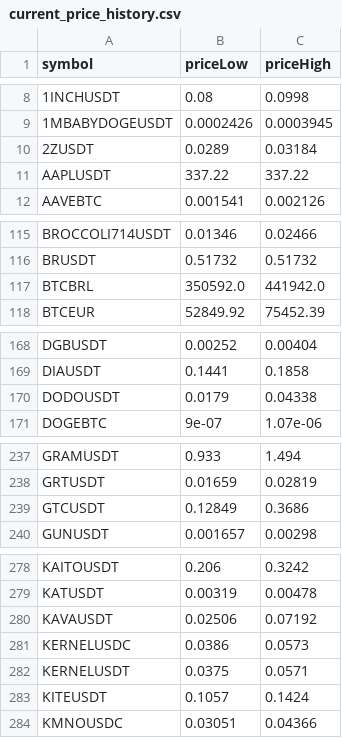
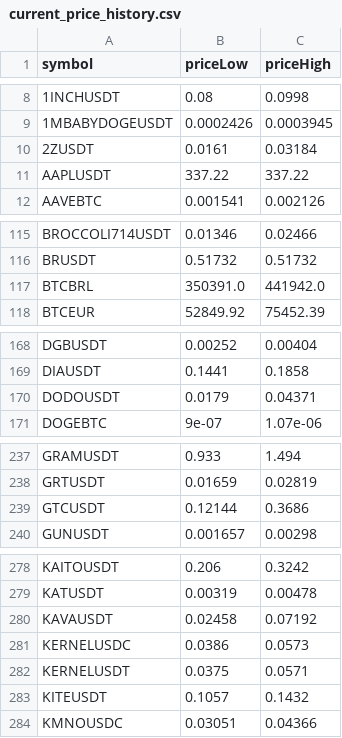
Before and after one commit to miaranarm/binance_bot_audit, a CSV file: results/current_price_history.csv, drawn as a sheet; only a part is shown, gaps mark what is left out; the diff covers the shown part only.

```diff
--- a/results/current_price_history.csv
+++ b/results/current_price_history.csv
@@ -9,3 +9,3 @@ symbol,priceLow,priceHigh
 1MBABYDOGEUSDT,0.0002426,0.0003945
-2ZUSDT,0.0289,0.03184
+2ZUSDT,0.0161,0.03184
 AAPLUSDT,337.22,337.22
@@ -116,3 +116,3 @@ BROCCOLI714USDT,0.01346,0.02466
 BRUSDT,0.51732,0.51732
-BTCBRL,350592.0,441942.0
+BTCBRL,350391.0,441942.0
 BTCEUR,52849.92,75452.39
@@ -169,3 +169,3 @@ DGBUSDT,0.00252,0.00404
 DIAUSDT,0.1441,0.1858
-DODOUSDT,0.0179,0.04338
+DODOUSDT,0.0179,0.04371
 DOGEBTC,9e-07,1.07e-06
@@ -238,3 +238,3 @@ GRAMUSDT,0.933,1.494
 GRTUSDT,0.01659,0.02819
-GTCUSDT,0.12849,0.3686
+GTCUSDT,0.12144,0.3686
 GUNUSDT,0.001657,0.00298
@@ -279,6 +279,6 @@ KAITOUSDT,0.206,0.3242
 KATUSDT,0.00319,0.00478
-KAVAUSDT,0.02506,0.07192
+KAVAUSDT,0.02458,0.07192
 KERNELUSDC,0.0386,0.0573
 KERNELUSDT,0.0375,0.0571
-KITEUSDT,0.1057,0.1424
+KITEUSDT,0.1057,0.1432
 KMNOUSDC,0.03051,0.04366
```
Also changed, not shown: 4 edited cells elsewhere in this file, results/current_price.csv, results/current_price_learning.csv, 10 other files.
